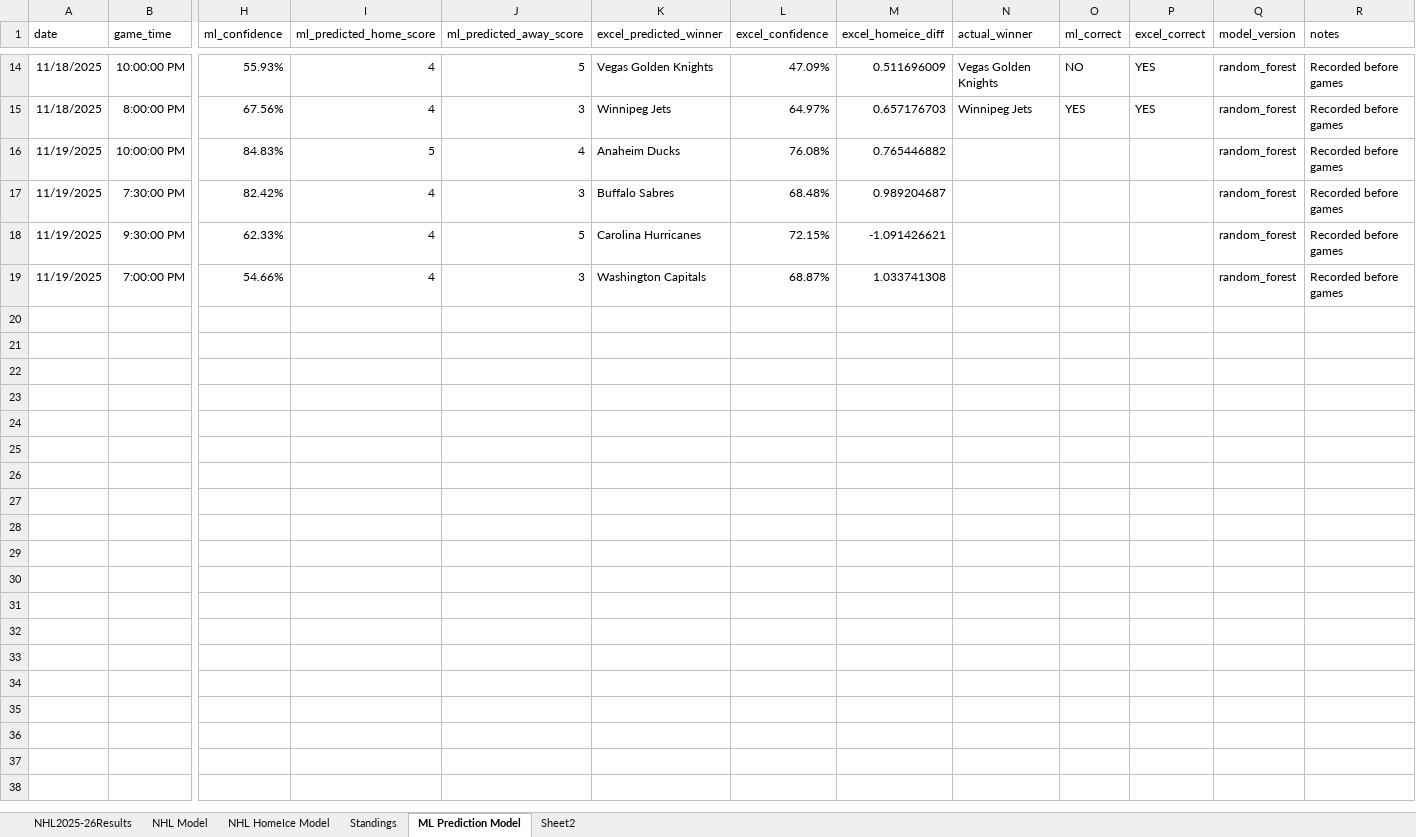
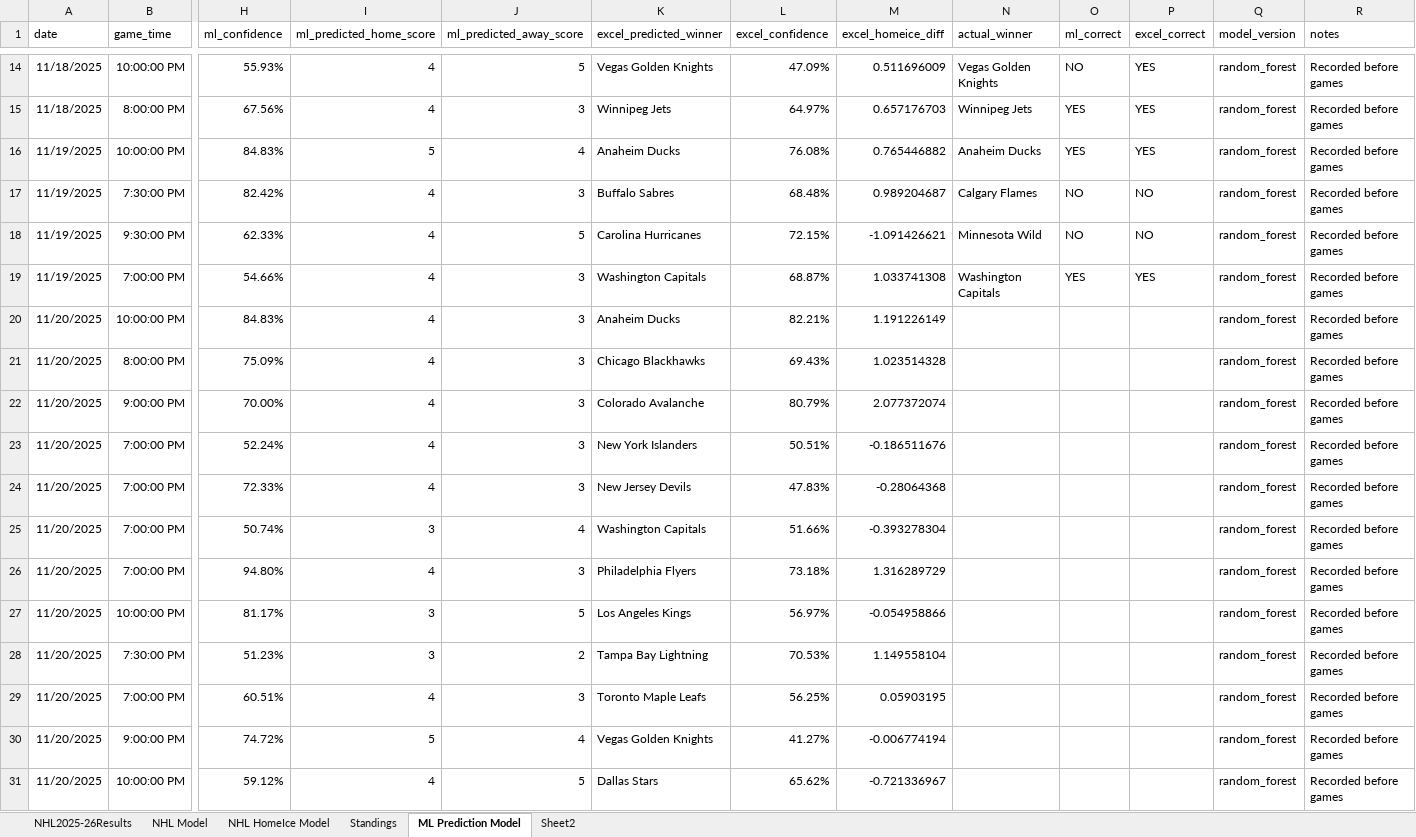
Before and after one commit to AidzNasty/NHL-Prediction-Model, an Excel workbook: Aidan Conte NHL 2025-26 Prediction Model.xlsx, sheet ML Prediction Model, drawn as a sheet; only a part is shown, gaps mark what is left out; values as stored, in another font and other column widths than the file's, no borders; table styles not drawn; rows hold the shown columns only; the diff names each change by its address in the sheet, - before the commit and + after, or states it on an @@ line.

```diff
--- a/Aidan Conte NHL 2025-26 Prediction Model.xlsx (sheet ML Prediction Model)
+++ b/Aidan Conte NHL 2025-26 Prediction Model.xlsx (sheet ML Prediction Model)
-N16 (actual_winner): (empty)
+N16 (actual_winner): Anaheim Ducks
-O16 (ml_correct): (empty)
+O16 (ml_correct): YES
-P16 (excel_correct): (empty)
+P16 (excel_correct): YES
-N17 (actual_winner): (empty)
+N17 (actual_winner): Calgary Flames
-O17:O18 (ml_correct): (empty)
+O17:O18 (ml_correct): NO
-P17:P18 (excel_correct): (empty)
+P17:P18 (excel_correct): NO
-N18 (actual_winner): (empty)
+N18 (actual_winner): Minnesota Wild
-N19 (actual_winner): (empty)
+N19 (actual_winner): Washington Capitals
-O19 (ml_correct): (empty)
+O19 (ml_correct): YES
-P19 (excel_correct): (empty)
+P19 (excel_correct): YES
+row 20: 11/20/2025 | 10:00:00 PM | 84.83% | 4 | 3 | Anaheim Ducks | 82.21% | 1.191226149 |  |  |  | random_forest | Recorded before games
+row 21: 11/20/2025 | 8:00:00 PM | 75.09% | 4 | 3 | Chicago Blackhawks | 69.43% | 1.023514328 |  |  |  | random_forest | Recorded before games
+row 22: 11/20/2025 | 9:00:00 PM | 70.00% | 4 | 3 | Colorado Avalanche | 80.79% | 2.077372074 |  |  |  | random_forest | Recorded before games
+row 23: 11/20/2025 | 7:00:00 PM | 52.24% | 4 | 3 | New York Islanders | 50.51% | -0.186511676 |  |  |  | random_forest | Recorded before games
+row 24: 11/20/2025 | 7:00:00 PM | 72.33% | 4 | 3 | New Jersey Devils | 47.83% | -0.28064368 |  |  |  | random_forest | Recorded before games
+row 25: 11/20/2025 | 7:00:00 PM | 50.74% | 3 | 4 | Washington Capitals | 51.66% | -0.393278304 |  |  |  | random_forest | Recorded before games
+row 26: 11/20/2025 | 7:00:00 PM | 94.80% | 4 | 3 | Philadelphia Flyers | 73.18% | 1.316289729 |  |  |  | random_forest | Recorded before games
+row 27: 11/20/2025 | 10:00:00 PM | 81.17% | 3 | 5 | Los Angeles Kings | 56.97% | -0.054958866 |  |  |  | random_forest | Recorded before games
+row 28: 11/20/2025 | 7:30:00 PM | 51.23% | 3 | 2 | Tampa Bay Lightning | 70.53% | 1.149558104 |  |  |  | random_forest | Recorded before games
+row 29: 11/20/2025 | 7:00:00 PM | 60.51% | 4 | 3 | Toronto Maple Leafs | 56.25% | 0.05903195 |  |  |  | random_forest | Recorded before games
+row 30: 11/20/2025 | 9:00:00 PM | 74.72% | 5 | 4 | Vegas Golden Knights | 41.27% | -0.006774194 |  |  |  | random_forest | Recorded before games
+row 31: 11/20/2025 | 10:00:00 PM | 59.12% | 4 | 5 | Dallas Stars | 65.62% | -0.721336967 |  |  |  | random_forest | Recorded before games
```
Also changed, not shown: sheet NHL HomeIce Model, sheet NHL Model, sheet Standings, sheet NHL2025-26Results.
